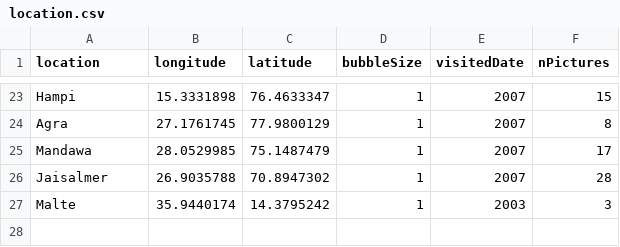
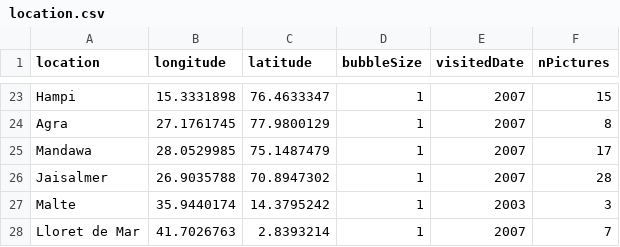
Before and after one commit to noemieroten/noemieroten.github.io, a CSV file: data/location.csv, drawn as a sheet; only a part is shown, gaps mark what is left out; the diff names each change by its address in the sheet, - before the commit and + after, or states it on an @@ line.

Commit message:
lloret de mar pics

```diff
--- a/data/location.csv
+++ b/data/location.csv
+row 28: Lloret de Mar | 41.7026763 | 2.8393214 | 1 | 2007 | 7
```
Also changed, not shown: 8 other files.
